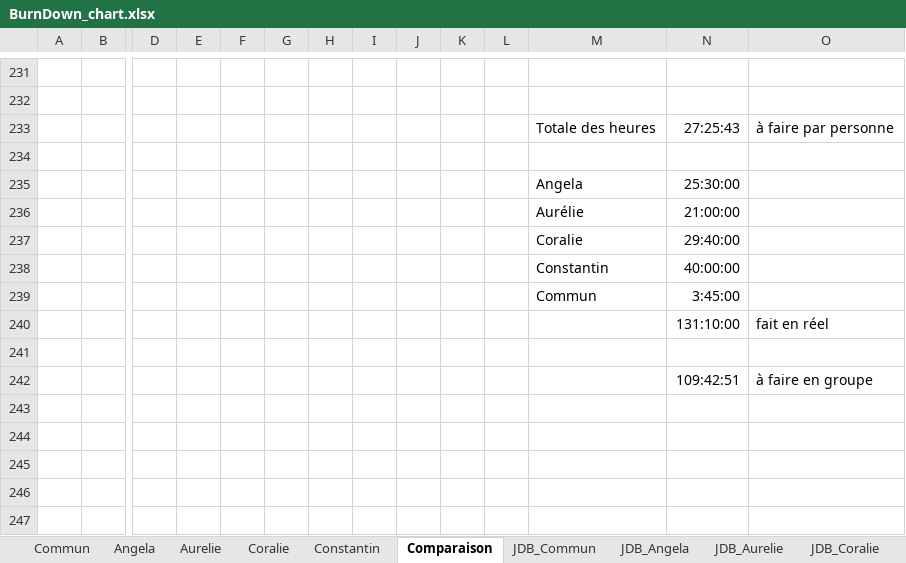
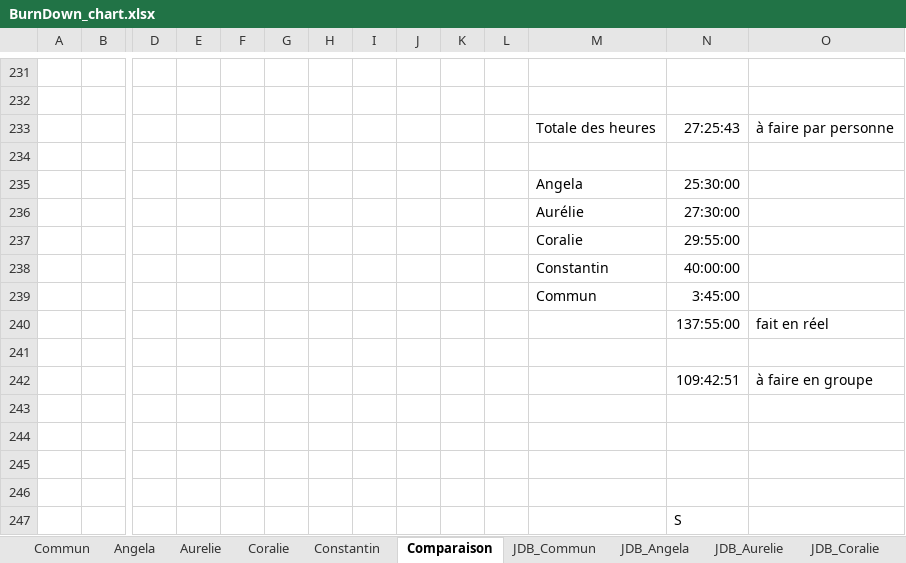
Before and after one commit to ConstantinHrrmn/WavContact, an Excel workbook: Documents/Scrum/BurnDown_chart.xlsx, sheet Comparaison, drawn as a sheet; only a part is shown, gaps mark what is left out; values as stored, in another font and other column widths than the file's, no borders; charts and pictures not drawn; rows hold the shown columns only; the diff names each change by its address in the sheet, - before the commit and + after, or states it on an @@ line.

```diff
--- a/Documents/Scrum/BurnDown_chart.xlsx (sheet Comparaison)
+++ b/Documents/Scrum/BurnDown_chart.xlsx (sheet Comparaison)
-N236: 21:00:00
+N236: 27:30:00
-N237: 29:40:00
+N237: 29:55:00
-N240: 131:10:00
+N240: 137:55:00
+row 243: (empty)
+row 244: (empty)
+row 245: (empty)
+row 246: (empty)
+row 247:  |  |  |  |  |  |  |  |  |  |  |  | S
```
Also changed, not shown: sheet Aurelie, sheet Coralie, sheet Commun, sheet JDB_Aurelie, sheet JDB_Coralie, sheet JDB_Commun, formulas that keep their value, charts or pictures.
